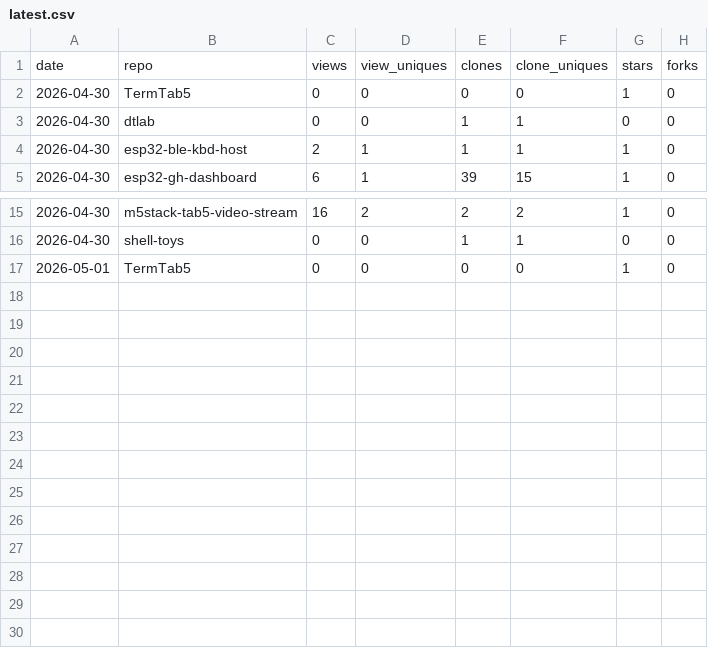
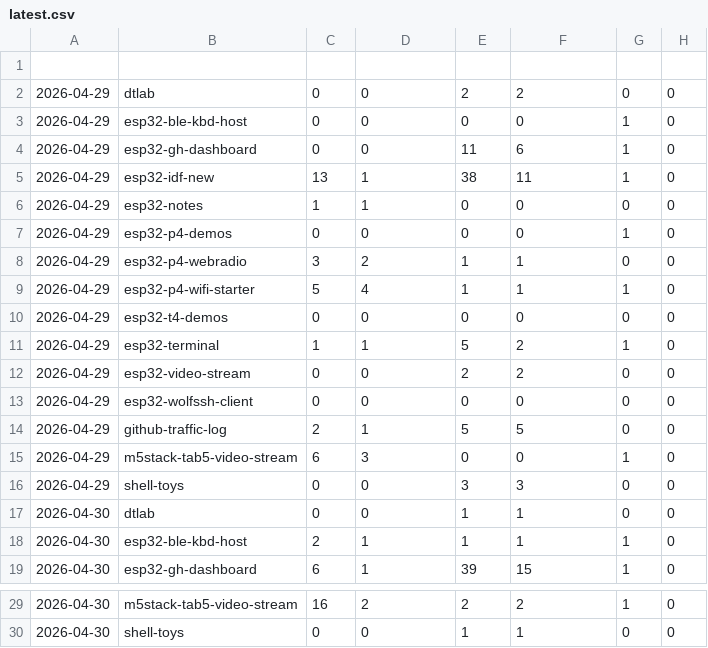
Before and after one commit to dmatking/github-traffic-log, a CSV file: latest.csv, drawn as a sheet; only a part is shown, gaps mark what is left out.

Commit message:
Exclude forked repos from traffic collection
The 'all' repos mode used 'gh repo list' without --source, which includes
forks. This caused TermTab5 (a fork) to be tracked alongside owned repos.

- Add --source flag to gh repo list so only non-fork repos are collected
- Strip historical TermTab5 rows from traffic.csv
- Regenerate totals.csv and latest.csv accordingly

```diff
--- a/latest.csv
+++ b/latest.csv
@@ -1,3 +1,17 @@
-date,repo,views,view_uniques,clones,clone_uniques,stars,forks
-2026-04-30,TermTab5,0,0,0,0,1,0
+
+2026-04-29,dtlab,0,0,2,2,0,0
+2026-04-29,esp32-ble-kbd-host,0,0,0,0,1,0
+2026-04-29,esp32-gh-dashboard,0,0,11,6,1,0
+2026-04-29,esp32-idf-new,13,1,38,11,1,0
+2026-04-29,esp32-notes,1,1,0,0,0,0
+2026-04-29,esp32-p4-demos,0,0,0,0,1,0
+2026-04-29,esp32-p4-webradio,3,2,1,1,0,0
+2026-04-29,esp32-p4-wifi-starter,5,4,1,1,1,0
+2026-04-29,esp32-t4-demos,0,0,0,0,0,0
+2026-04-29,esp32-terminal,1,1,5,2,1,0
+2026-04-29,esp32-video-stream,0,0,2,2,0,0
+2026-04-29,esp32-wolfssh-client,0,0,0,0,0,0
+2026-04-29,github-traffic-log,2,1,5,5,0,0
+2026-04-29,m5stack-tab5-video-stream,6,3,0,0,1,0
+2026-04-29,shell-toys,0,0,3,3,0,0
 2026-04-30,dtlab,0,0,1,1,0,0
@@ -16,2 +30 @@ date,repo,views,view_uniques,clones,clone_uniques,stars,forks
 2026-04-30,shell-toys,0,0,1,1,0,0
-2026-05-01,TermTab5,0,0,0,0,1,0
```
Also changed, not shown: totals.csv, traffic.csv, 1 other file.
